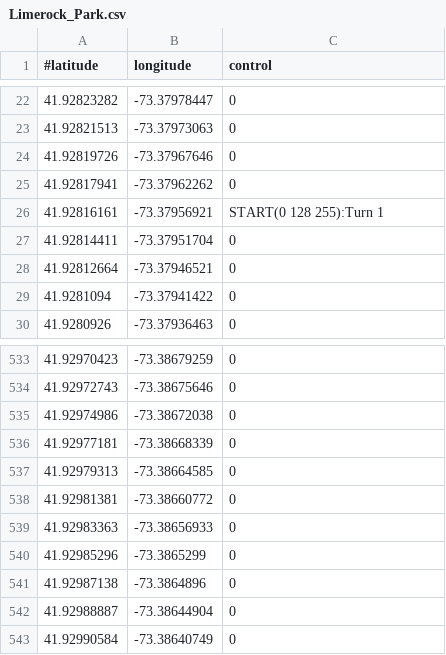
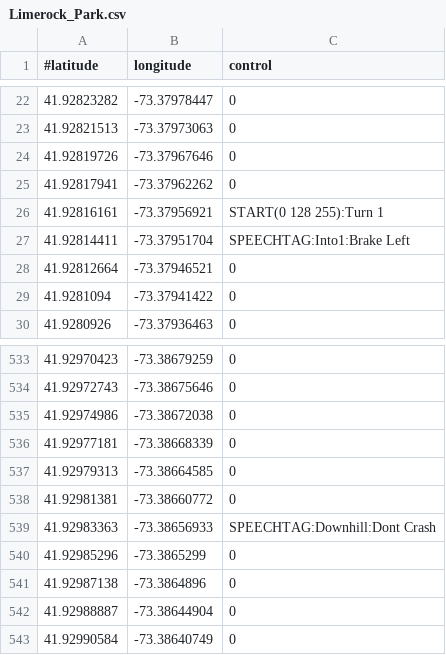
Before and after one commit to sspano01/RaceVoiceStudio, a CSV file: RaceVoice/bin/Debug/tracks/Limerock_Park.csv, drawn as a sheet; only a part is shown, gaps mark what is left out; the diff names each change by its address in the sheet, - before the commit and + after, or states it on an @@ line.

```diff
--- a/RaceVoice/bin/Debug/tracks/Limerock_Park.csv
+++ b/RaceVoice/bin/Debug/tracks/Limerock_Park.csv
-C27 (control): 0
+C27 (control): SPEECHTAG:Into1:Brake Left
-C539 (control): 0
+C539 (control): SPEECHTAG:Downhill:Dont Crash
```
Also changed, not shown: 48 other files.
